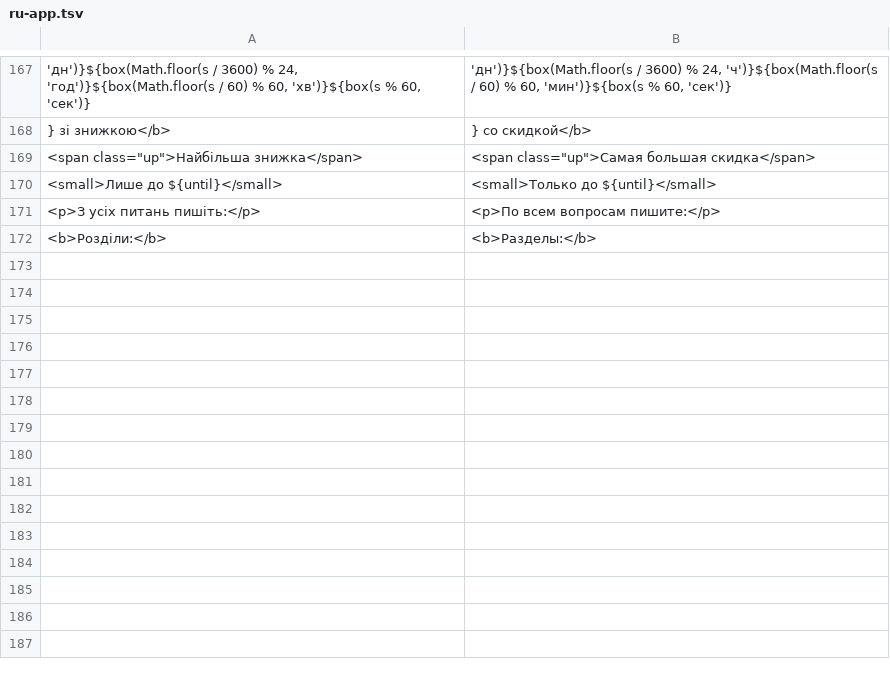
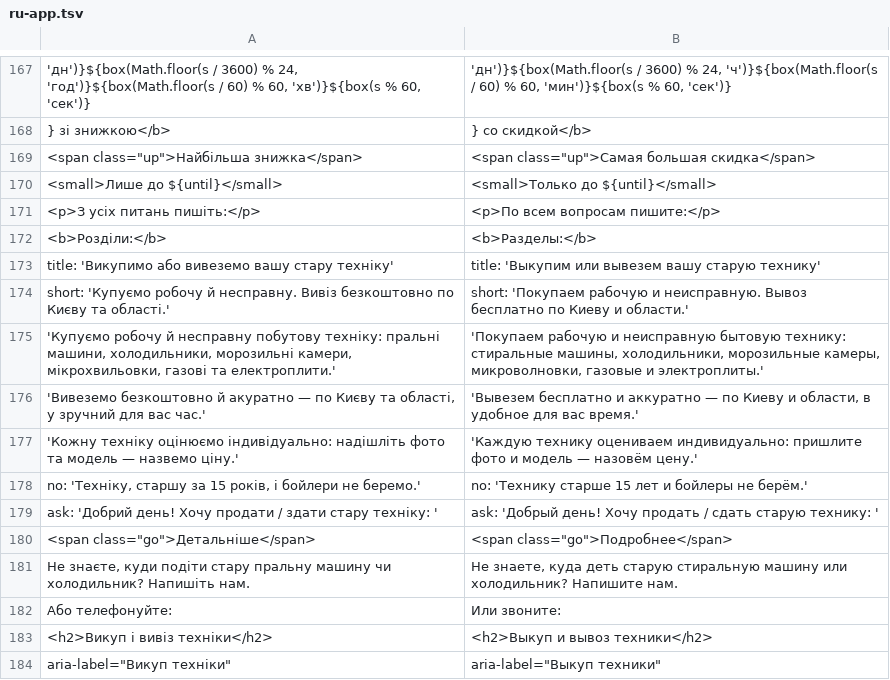
Before and after one commit to defiloft/techika-catalog, a TSV file: scripts/ru-app.tsv, drawn as a sheet; only a part is shown, gaps mark what is left out; the diff names each change by its address in the sheet, - before the commit and + after, or states it on an @@ line.

```diff
--- a/scripts/ru-app.tsv
+++ b/scripts/ru-app.tsv
+row 173: title: 'Викупимо або вивеземо вашу стару техніку' | title: 'Выкупим или вывезем вашу старую технику'
+row 174: short: 'Купуємо робочу й несправну. Вивіз безкоштовно по Києву та області.' | short: 'Покупаем рабочую и неисправную. Вывоз бесплатно по Киеву и области.'
+row 175: 'Купуємо робочу й несправну побутову техніку: пральні машини, холодильники, морозильні камери, мікрохвильовки, газові та електроплити.' | 'Покупаем рабочую и неисправную бытовую технику: стиральные машины, холодильники, морозильные камеры, микроволновки, газовые и электроплиты.'
+row 176: 'Вивеземо безкоштовно й акуратно — по Києву та області, у зручний для вас час.' | 'Вывезем бесплатно и аккуратно — по Киеву и области, в удобное для вас время.'
+row 177: 'Кожну техніку оцінюємо індивідуально: надішліть фото та модель — назвемо ціну.' | 'Каждую технику оцениваем индивидуально: пришлите фото и модель — назовём цену.'
+row 178: no: 'Техніку, старшу за 15 років, і бойлери не беремо.' | no: 'Технику старше 15 лет и бойлеры не берём.'
+row 179: ask: 'Добрий день! Хочу продати / здати стару техніку: ' | ask: 'Добрый день! Хочу продать / сдать старую технику: '
+row 180: <span class="go">Детальніше</span> | <span class="go">Подробнее</span>
+row 181: Не знаєте, куди подіти стару пральну машину чи холодильник? Напишіть нам. | Не знаете, куда деть старую стиральную машину или холодильник? Напишите нам.
+row 182: Або телефонуйте: | Или звоните:
+row 183: <h2>Викуп і вивіз техніки</h2> | <h2>Выкуп и вывоз техники</h2>
+row 184: aria-label="Викуп техніки" | aria-label="Выкуп техники"
```
Also changed, not shown: 2 other files.
